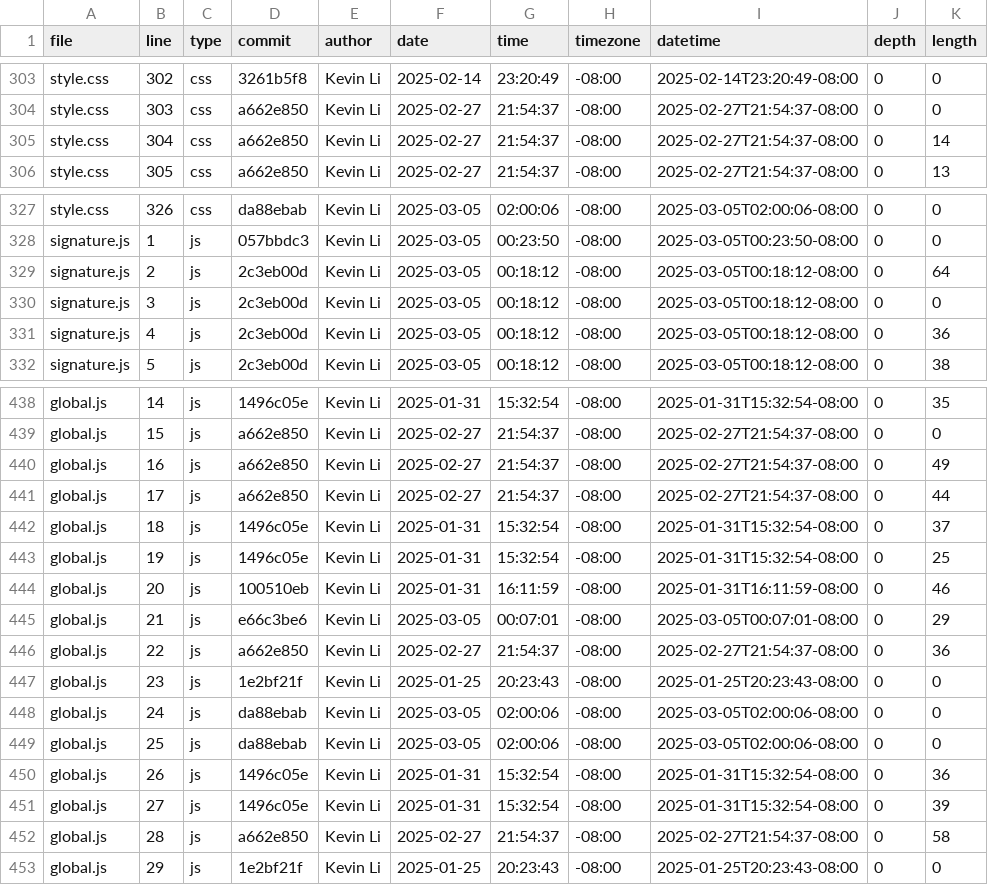
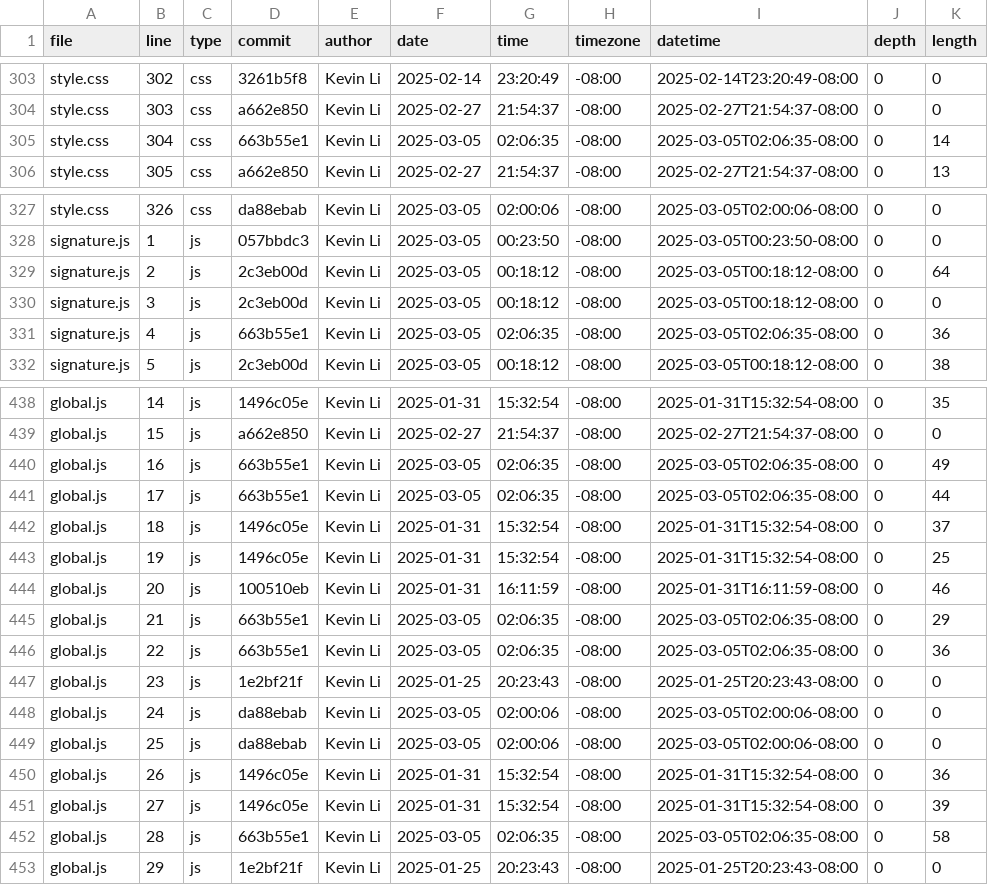
Before and after one commit to GREATLOLO/portfolio, a CSV file: meta/loc.csv, drawn as a sheet; only a part is shown, gaps mark what is left out.

Commit message:
Update code statistics

```diff
--- a/meta/loc.csv
+++ b/meta/loc.csv
@@ -304,3 +304,3 @@ style.css,302,css,3261b5f8,Kevin Li,2025-02-14,23:20:49,-08:00,2025-02-14T23:20:
 style.css,303,css,a662e850,Kevin Li,2025-02-27,21:54:37,-08:00,2025-02-27T21:54:37-08:00,0,0
-style.css,304,css,a662e850,Kevin Li,2025-02-27,21:54:37,-08:00,2025-02-27T21:54:37-08:00,0,14
+style.css,304,css,663b55e1,Kevin Li,2025-03-05,02:06:35,-08:00,2025-03-05T02:06:35-08:00,0,14
 style.css,305,css,a662e850,Kevin Li,2025-02-27,21:54:37,-08:00,2025-02-27T21:54:37-08:00,0,13
@@ -330,3 +330,3 @@ signature.js,2,js,2c3eb00d,Kevin Li,2025-03-05,00:18:12,-08:00,2025-03-05T00:18:
 signature.js,3,js,2c3eb00d,Kevin Li,2025-03-05,00:18:12,-08:00,2025-03-05T00:18:12-08:00,0,0
-signature.js,4,js,2c3eb00d,Kevin Li,2025-03-05,00:18:12,-08:00,2025-03-05T00:18:12-08:00,0,36
+signature.js,4,js,663b55e1,Kevin Li,2025-03-05,02:06:35,-08:00,2025-03-05T02:06:35-08:00,0,36
 signature.js,5,js,2c3eb00d,Kevin Li,2025-03-05,00:18:12,-08:00,2025-03-05T00:18:12-08:00,0,38
@@ -439,4 +439,4 @@ global.js,14,js,1496c05e,Kevin Li,2025-01-31,15:32:54,-08:00,2025-01-31T15:32:54
 global.js,15,js,a662e850,Kevin Li,2025-02-27,21:54:37,-08:00,2025-02-27T21:54:37-08:00,0,0
-global.js,16,js,a662e850,Kevin Li,2025-02-27,21:54:37,-08:00,2025-02-27T21:54:37-08:00,0,49
-global.js,17,js,a662e850,Kevin Li,2025-02-27,21:54:37,-08:00,2025-02-27T21:54:37-08:00,0,44
+global.js,16,js,663b55e1,Kevin Li,2025-03-05,02:06:35,-08:00,2025-03-05T02:06:35-08:00,0,49
+global.js,17,js,663b55e1,Kevin Li,2025-03-05,02:06:35,-08:00,2025-03-05T02:06:35-08:00,0,44
 global.js,18,js,1496c05e,Kevin Li,2025-01-31,15:32:54,-08:00,2025-01-31T15:32:54-08:00,0,37
@@ -444,4 +444,4 @@ global.js,19,js,1496c05e,Kevin Li,2025-01-31,15:32:54,-08:00,2025-01-31T15:32:54
 global.js,20,js,100510eb,Kevin Li,2025-01-31,16:11:59,-08:00,2025-01-31T16:11:59-08:00,0,46
-global.js,21,js,e66c3be6,Kevin Li,2025-03-05,00:07:01,-08:00,2025-03-05T00:07:01-08:00,0,29
-global.js,22,js,a662e850,Kevin Li,2025-02-27,21:54:37,-08:00,2025-02-27T21:54:37-08:00,0,36
+global.js,21,js,663b55e1,Kevin Li,2025-03-05,02:06:35,-08:00,2025-03-05T02:06:35-08:00,0,29
+global.js,22,js,663b55e1,Kevin Li,2025-03-05,02:06:35,-08:00,2025-03-05T02:06:35-08:00,0,36
 global.js,23,js,1e2bf21f,Kevin Li,2025-01-25,20:23:43,-08:00,2025-01-25T20:23:43-08:00,0,0
@@ -451,3 +451,3 @@ global.js,26,js,1496c05e,Kevin Li,2025-01-31,15:32:54,-08:00,2025-01-31T15:32:54
 global.js,27,js,1496c05e,Kevin Li,2025-01-31,15:32:54,-08:00,2025-01-31T15:32:54-08:00,0,39
-global.js,28,js,a662e850,Kevin Li,2025-02-27,21:54:37,-08:00,2025-02-27T21:54:37-08:00,0,58
+global.js,28,js,663b55e1,Kevin Li,2025-03-05,02:06:35,-08:00,2025-03-05T02:06:35-08:00,0,58
 global.js,29,js,1e2bf21f,Kevin Li,2025-01-25,20:23:43,-08:00,2025-01-25T20:23:43-08:00,0,0
```
